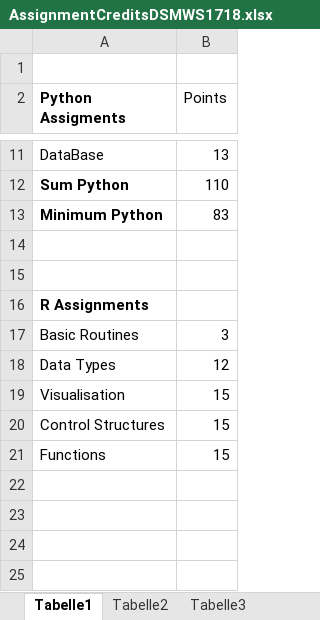
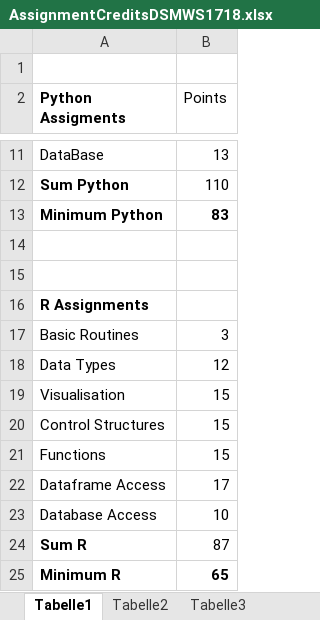
Before and after one commit to Mirza0602/Python, an Excel workbook: AssignmentCreditsDSMWS1718.xlsx, sheet Tabelle1, drawn as a sheet; only a part is shown, gaps mark what is left out; values as stored, in another font and other column widths than the file's, no borders; the diff names each change by its address in the sheet, - before the commit and + after, or states it on an @@ line.

```diff
--- a/AssignmentCreditsDSMWS1718.xlsx (sheet Tabelle1)
+++ b/AssignmentCreditsDSMWS1718.xlsx (sheet Tabelle1)
-B13 bold: off
+B13 bold: on
+row 22: Dataframe Access | 17
+row 23: Database Access | 10
+row 24: Sum R | 87
+row 25: Minimum R | 65
```
Also changed, not shown: 5 other files.
